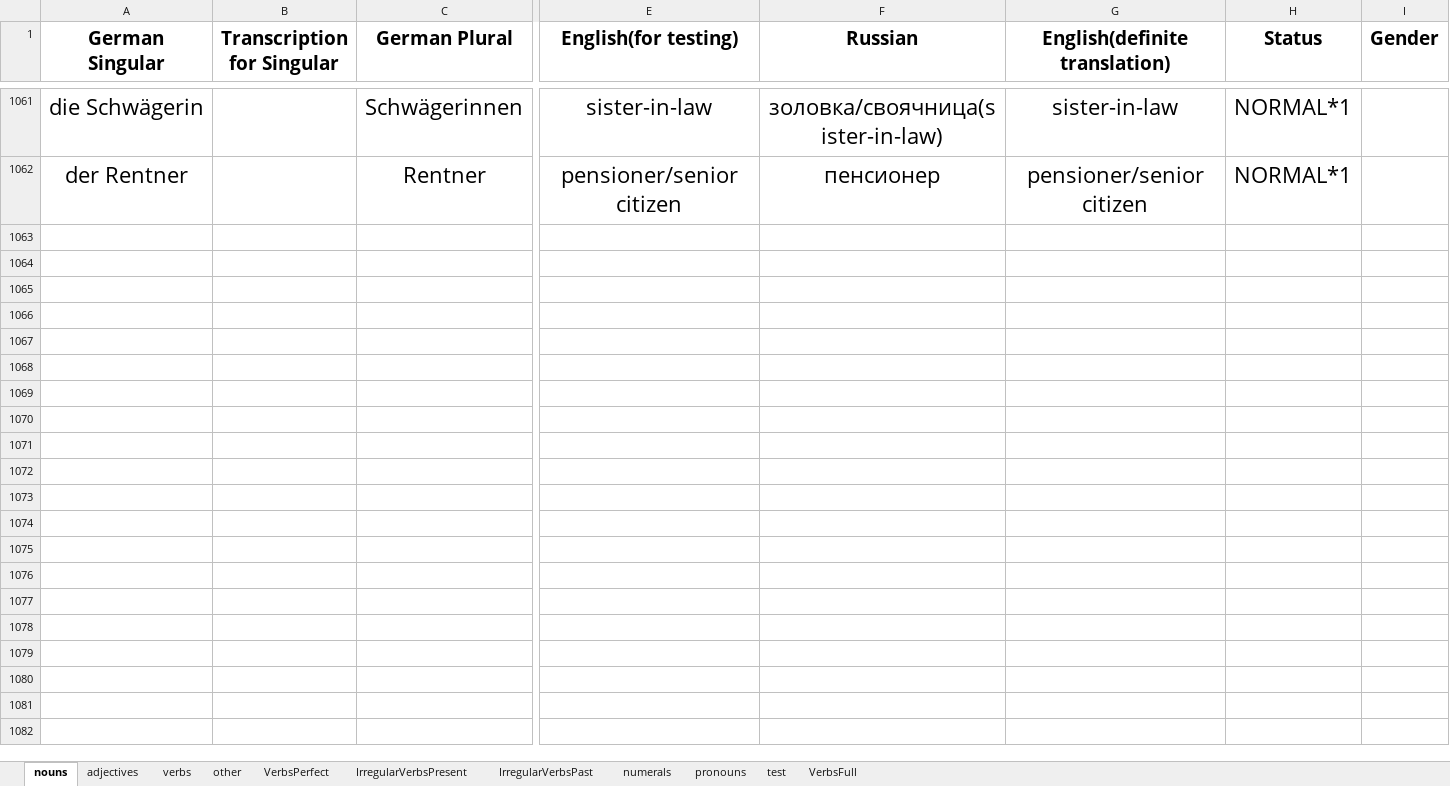
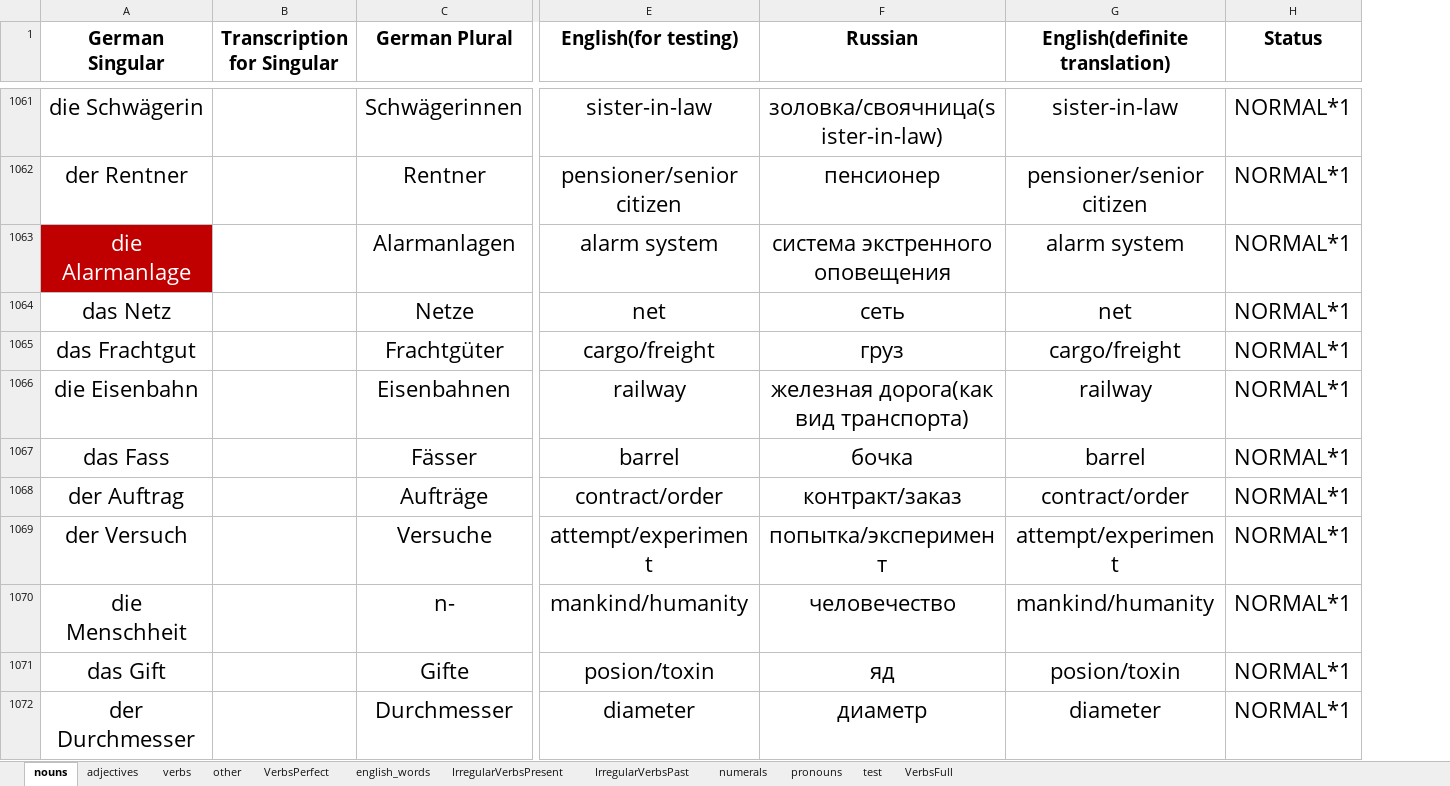
Before and after one commit to pronamka/dictation_manager, an Excel workbook: vocabulary.xlsx, sheet nouns, drawn as a sheet; only a part is shown, gaps mark what is left out; values as stored, in another font and other column widths than the file's, no borders; removed rows and columns are numbered as before the commit, all else as after; rows hold the shown columns only; the diff covers the shown part only; the diff names each change by its address in the sheet, - before the commit and + after, or states it on an @@ line.

```diff
--- a/vocabulary.xlsx (sheet nouns)
+++ b/vocabulary.xlsx (sheet nouns)
+sheet tab: english_words
-column I (Gender), empty
+row 1063: die Alarmanlage |  | Alarmanlagen | alarm system | система экстренного оповещения | alarm system | NORMAL*1
+row 1064: das Netz |  | Netze | net | сеть | net | NORMAL*1
+row 1065: das Frachtgut |  | Frachtgüter | cargo/freight | груз | cargo/freight | NORMAL*1
+row 1066: die Eisenbahn |  | Eisenbahnen | railway | железная дорога(как вид транспорта) | railway | NORMAL*1
+row 1067: das Fass |  | Fässer | barrel | бочка | barrel | NORMAL*1
+row 1068: der Auftrag |  | Aufträge | contract/order | контракт/заказ | contract/order | NORMAL*1
+row 1069: der Versuch |  | Versuche | attempt/experiment | попытка/эксперимент | attempt/experiment | NORMAL*1
+row 1070: die Menschheit |  | n- | mankind/humanity | человечество | mankind/humanity | NORMAL*1
+row 1071: das Gift |  | Gifte | posion/toxin | яд | posion/toxin | NORMAL*1
+row 1072: der Durchmesser |  | Durchmesser | diameter | диаметр | diameter | NORMAL*1
```
Also changed, not shown: 104 added rows and 73 edited cells elsewhere in this sheet, sheet verbs, sheet VerbsFull, sheet other, sheet adjectives, formulas that keep their value, 13 other files.
